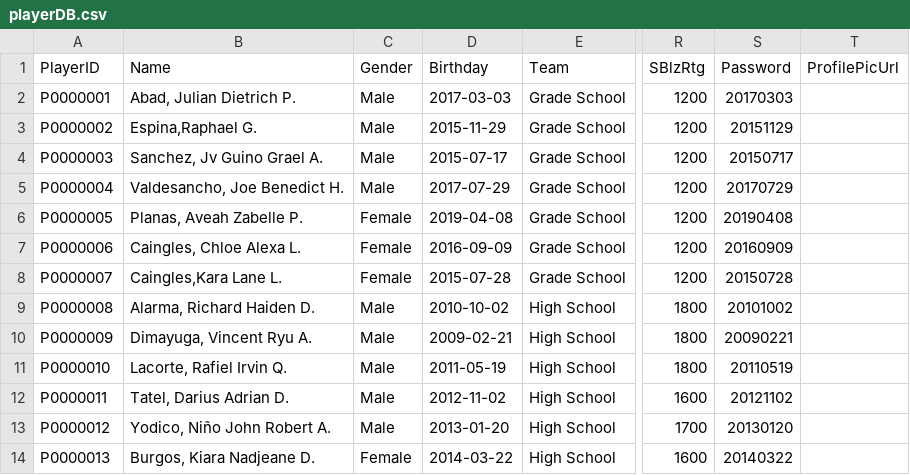
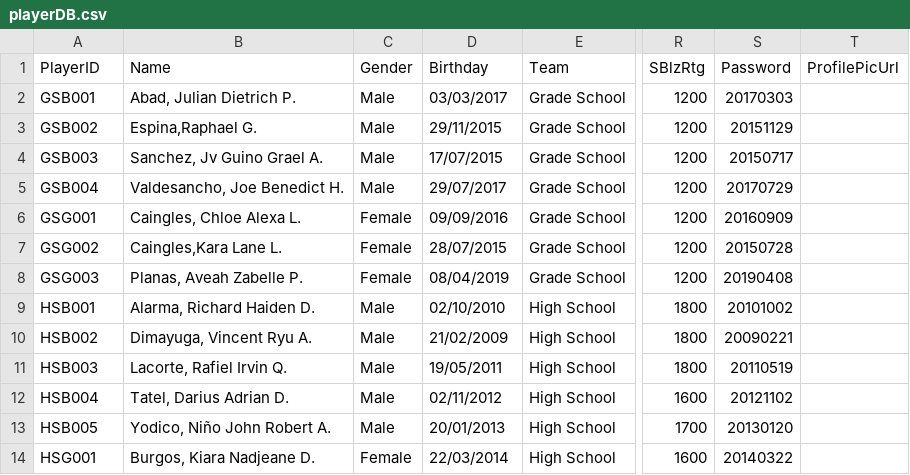
Before and after one commit to mythrilh3ml0ck/DLSLChessTeam, a CSV file: csv/playerDB.csv, drawn as a sheet; only a part is shown, gaps mark what is left out; the diff covers the shown part only; the diff names each change by its address in the sheet, - before the commit and + after, or states it on an @@ line.

```diff
--- a/csv/playerDB.csv
+++ b/csv/playerDB.csv
-A2 (PlayerID): P0000001
+A2 (PlayerID): GSB001
-D2 (Birthday): 2017-03-03
+D2 (Birthday): 03/03/2017
-A3 (PlayerID): P0000002
+A3 (PlayerID): GSB002
-D3 (Birthday): 2015-11-29
+D3 (Birthday): 29/11/2015
-A4 (PlayerID): P0000003
+A4 (PlayerID): GSB003
-D4 (Birthday): 2015-07-17
+D4 (Birthday): 17/07/2015
-A5 (PlayerID): P0000004
+A5 (PlayerID): GSB004
-D5 (Birthday): 2017-07-29
+D5 (Birthday): 29/07/2017
-A6 (PlayerID): P0000005
+A6 (PlayerID): GSG001
-B6 (Name): Planas, Aveah Zabelle P.
+B6 (Name): Caingles, Chloe Alexa L.
-D6 (Birthday): 2019-04-08
+D6 (Birthday): 09/09/2016
-S6 (Password): 20190408
+S6 (Password): 20160909
-A7 (PlayerID): P0000006
+A7 (PlayerID): GSG002
-B7 (Name): Caingles, Chloe Alexa L.
+B7 (Name): Caingles,Kara Lane L.
-D7 (Birthday): 2016-09-09
+D7 (Birthday): 28/07/2015
-S7 (Password): 20160909
+S7 (Password): 20150728
-A8 (PlayerID): P0000007
+A8 (PlayerID): GSG003
-B8 (Name): Caingles,Kara Lane L.
+B8 (Name): Planas, Aveah Zabelle P.
-D8 (Birthday): 2015-07-28
+D8 (Birthday): 08/04/2019
-S8 (Password): 20150728
+S8 (Password): 20190408
-A9 (PlayerID): P0000008
+A9 (PlayerID): HSB001
-D9 (Birthday): 2010-10-02
+D9 (Birthday): 02/10/2010
-A10 (PlayerID): P0000009
+A10 (PlayerID): HSB002
-D10 (Birthday): 2009-02-21
+D10 (Birthday): 21/02/2009
-A11 (PlayerID): P0000010
+A11 (PlayerID): HSB003
-D11 (Birthday): 2011-05-19
+D11 (Birthday): 19/05/2011
-A12 (PlayerID): P0000011
+A12 (PlayerID): HSB004
-D12 (Birthday): 2012-11-02
+D12 (Birthday): 02/11/2012
-A13 (PlayerID): P0000012
+A13 (PlayerID): HSB005
-D13 (Birthday): 2013-01-20
+D13 (Birthday): 20/01/2013
-A14 (PlayerID): P0000013
+A14 (PlayerID): HSG001
-D14 (Birthday): 2014-03-22
+D14 (Birthday): 22/03/2014
```
Also changed, not shown: 26 edited cells elsewhere in this file, csv/playerpassDB.csv.
